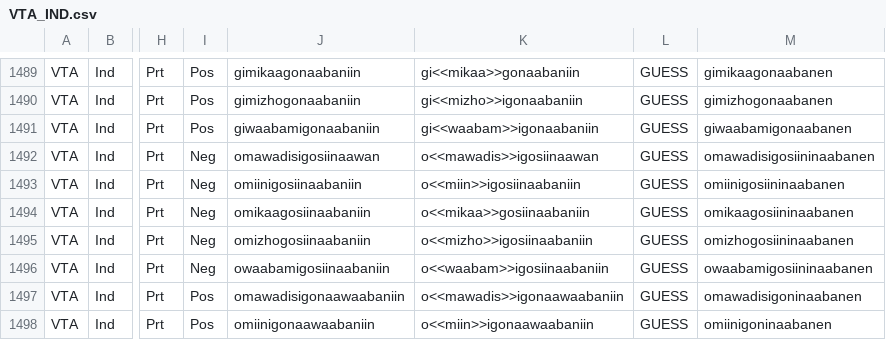
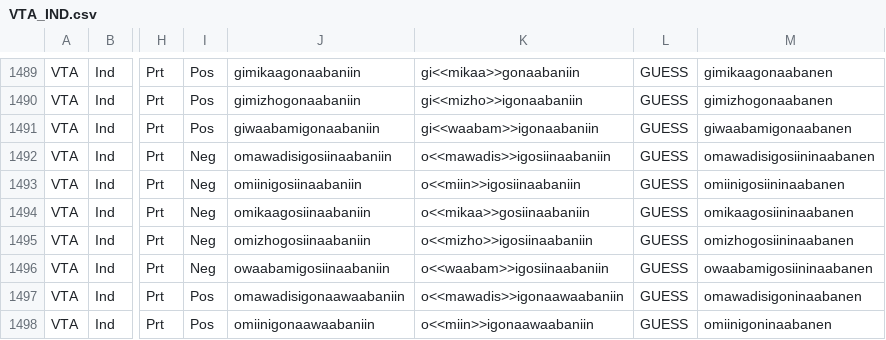
Before and after one commit to ELF-Lab/OjibweMorph, a CSV file: VerbSpreadsheets/VTA_IND.csv, drawn as a sheet; only a part is shown, gaps mark what is left out; the diff names each change by its address in the sheet, - before the commit and + after, or states it on an @@ line.

Commit message:
typo

```diff
--- a/VerbSpreadsheets/VTA_IND.csv
+++ b/VerbSpreadsheets/VTA_IND.csv
-J1492: omawadisigosiinaawan
+J1492: omawadisigosiinaabaniin
-K1492: o<<mawadis>>igosiinaawan
+K1492: o<<mawadis>>igosiinaabaniin
```
